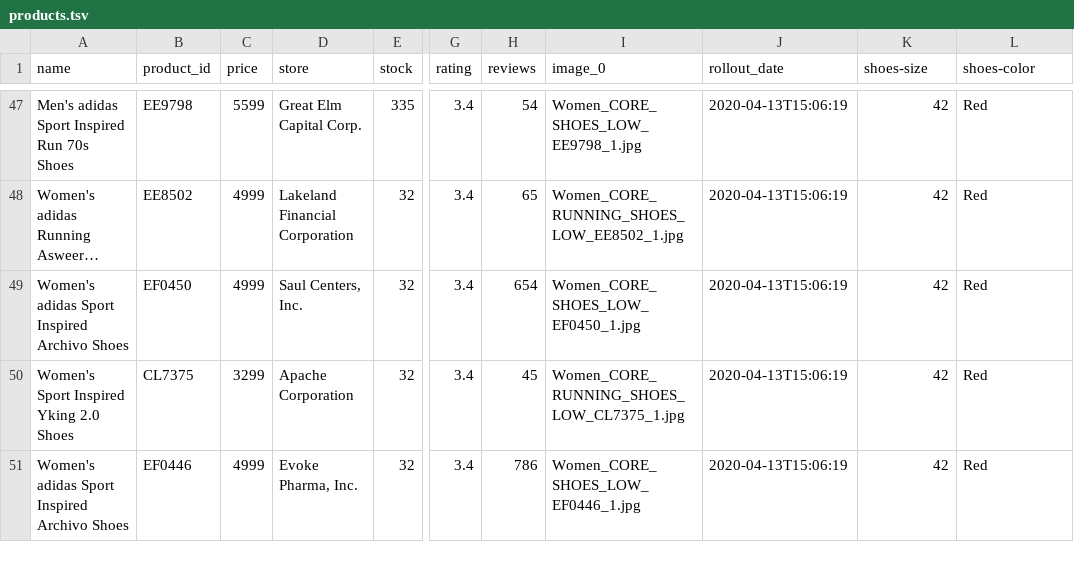
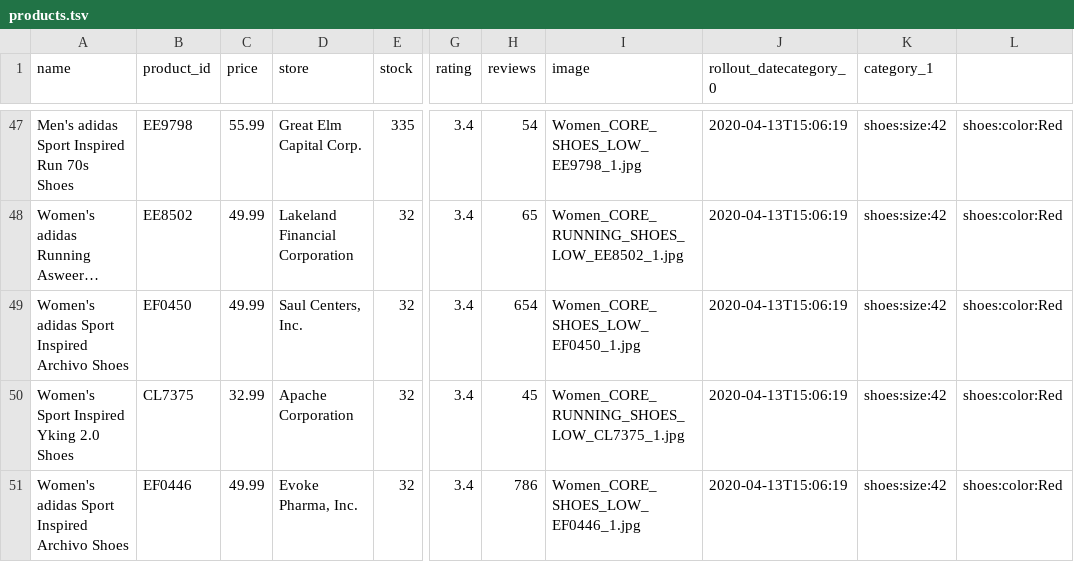
Before and after one commit to napatswift/project-641-mercury, a TSV file: data/products.tsv, drawn as a sheet; only a part is shown, gaps mark what is left out; long unchanged cells end in …; the diff covers the shown part only; the diff names each change by its address in the sheet, - before the commit and + after, or states it on an @@ line.

```diff
--- a/data/products.tsv
+++ b/data/products.tsv
-I1: image_0
+I1: image
-J1: rollout_date
+J1: rollout_datecategory_0
-K1: shoes-size
+K1: category_1
-L1: shoes-color
+L1: (empty)
-C47 (price): 5599
+C47 (price): 55.99
-K47:K51 (category_1): 42
+K47:K51 (category_1): shoes:size:42
-L47:L51: Red
+L47:L51: shoes:color:Red
-C48:C49 (price): 4999
+C48:C49 (price): 49.99
-C50 (price): 3299
+C50 (price): 32.99
-C51 (price): 4999
+C51 (price): 49.99
```
Also changed, not shown: 164 edited cells elsewhere in this file, data/accounts.csv, 7 other files.
